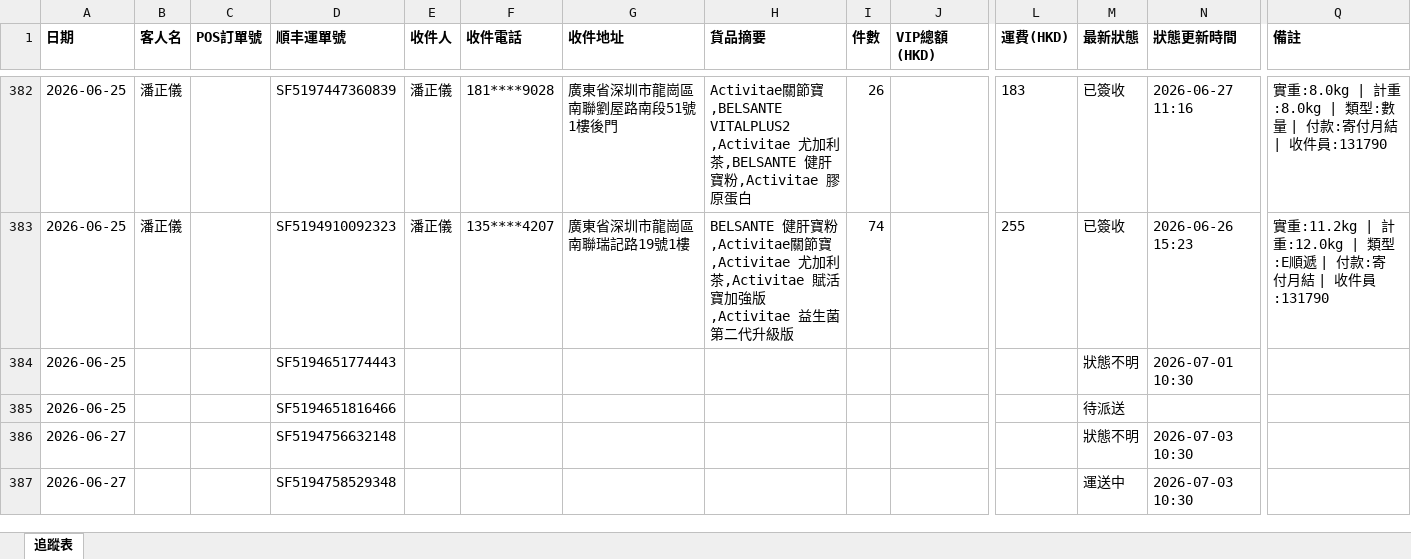
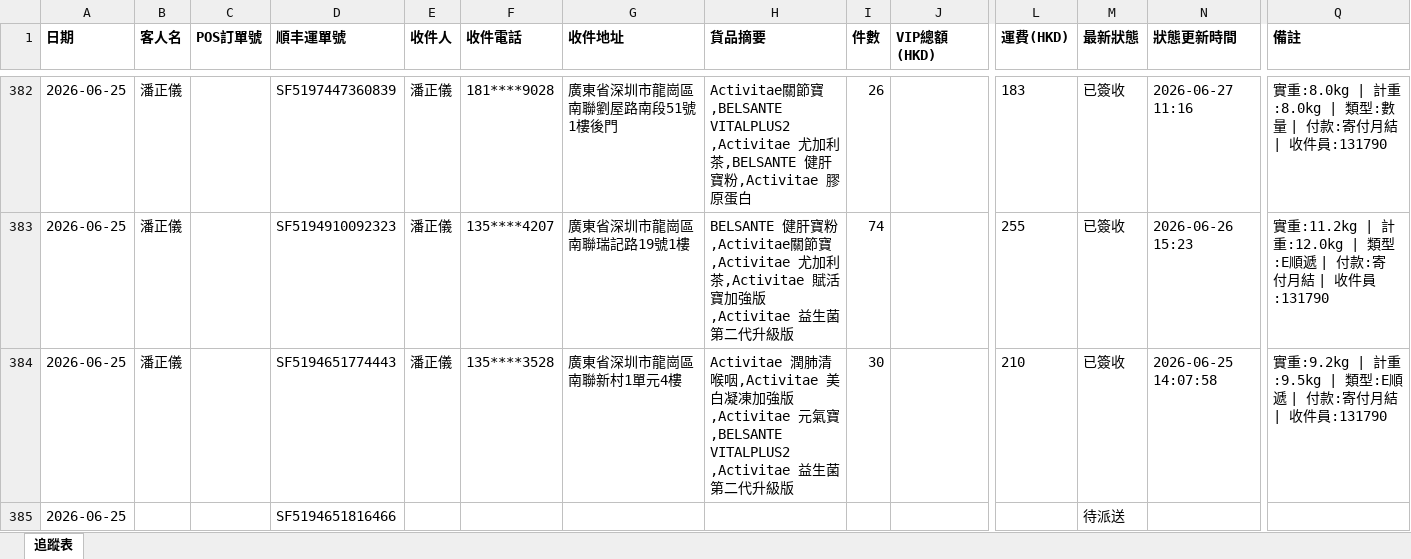
Before and after one commit to elizapoon084/sf-tracking, an Excel workbook: data/tracking.xlsx, sheet 追蹤表, drawn as a sheet; only a part is shown, gaps mark what is left out; the shorter side is filled out with more unchanged rows; values as stored, in another font and other column widths than the file's, no borders; removed rows and columns are numbered as before the commit, all else as after; rows hold the shown columns only; the diff covers the shown part only; the diff names each change by its address in the sheet, - before the commit and + after, or states it on an @@ line.

Commit message:
auto: 更新運單狀態 2026-07-01 18:02

```diff
--- a/data/tracking.xlsx (sheet 追蹤表)
+++ b/data/tracking.xlsx (sheet 追蹤表)
-row 384: 2026-06-25 |  |  | SF5194651774443 |  |  |  |  |  |  |  | 狀態不明 | 2026-07-01 10:30
+row 384: 2026-06-25 | 潘正儀 |  | SF5194651774443 | 潘正儀 | 135****3528 | 廣東省深圳市龍崗區南聯新村1單元4樓 | Activitae 潤肺清喉咽,Activitae 美白凝凍加強版,Activitae 元氣寶 ,BELSANTE VITALPLUS2 ,Activitae 益生菌第二代升級版 | 30 |  | 210 | 已簽收 | 2026-06-25 14:07:58 | 實重:9.2kg | 計重:9.5kg | 類型:E順遞 | 付款:寄付月結 | 收件員:131790
-row 386: 2026-06-27 |  |  | SF5194756632148 |  |  |  |  |  |  |  | 狀態不明 | 2026-07-03 10:30
```
Also changed, not shown: 2 added rows, 1 removed row and 52 edited cells elsewhere in this sheet.
